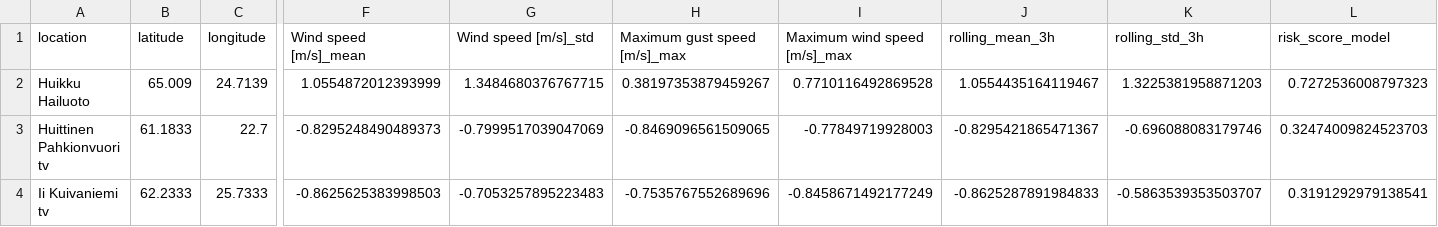
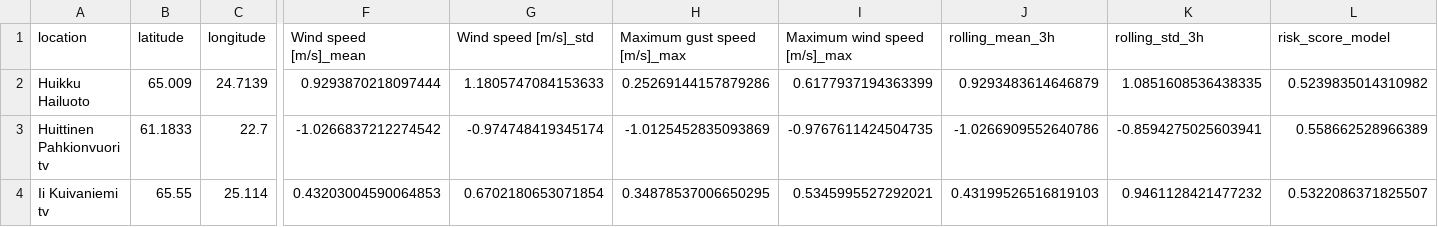
Before and after one commit to JaniOllila/SNAGroupProject, a CSV file: combined.csv, drawn as a sheet; only a part is shown, gaps mark what is left out; the diff covers the shown part only; the diff names each change by its address in the sheet, - before the commit and + after, or states it on an @@ line.

Commit message:
Added missing dataset and fixed bug

```diff
--- a/combined.csv
+++ b/combined.csv
-F2 (Wind speed [m/s]_mean): 1.0554872012393999
+F2 (Wind speed [m/s]_mean): 0.9293870218097444
-G2 (Wind speed [m/s]_std): 1.3484680376767715
+G2 (Wind speed [m/s]_std): 1.1805747084153633
-H2 (Maximum gust speed [m/s]_max): 0.38197353879459267
+H2 (Maximum gust speed [m/s]_max): 0.25269144157879286
-I2 (Maximum wind speed [m/s]_max): 0.7710116492869528
+I2 (Maximum wind speed [m/s]_max): 0.6177937194363399
-J2 (rolling_mean_3h): 1.0554435164119467
+J2 (rolling_mean_3h): 0.9293483614646879
-K2 (rolling_std_3h): 1.3225381958871203
+K2 (rolling_std_3h): 1.0851608536438335
-L2 (risk_score_model): 0.7272536008797323
+L2 (risk_score_model): 0.5239835014310982
-F3 (Wind speed [m/s]_mean): -0.8295248490489373
+F3 (Wind speed [m/s]_mean): -1.0266837212274542
-G3 (Wind speed [m/s]_std): -0.7999517039047069
+G3 (Wind speed [m/s]_std): -0.974748419345174
-H3 (Maximum gust speed [m/s]_max): -0.8469096561509065
+H3 (Maximum gust speed [m/s]_max): -1.0125452835093869
-I3 (Maximum wind speed [m/s]_max): -0.77849719928003
+I3 (Maximum wind speed [m/s]_max): -0.9767611424504735
-J3 (rolling_mean_3h): -0.8295421865471367
+J3 (rolling_mean_3h): -1.0266909552640786
-K3 (rolling_std_3h): -0.696088083179746
+K3 (rolling_std_3h): -0.8594275025603941
-L3 (risk_score_model): 0.32474009824523703
+L3 (risk_score_model): 0.558662528966389
-B4 (latitude): 62.2333
+B4 (latitude): 65.55
-C4 (longitude): 25.7333
+C4 (longitude): 25.114
-F4 (Wind speed [m/s]_mean): -0.8625625383998503
+F4 (Wind speed [m/s]_mean): 0.43203004590064853
-G4 (Wind speed [m/s]_std): -0.7053257895223483
+G4 (Wind speed [m/s]_std): 0.6702180653071854
-H4 (Maximum gust speed [m/s]_max): -0.7535767552689696
+H4 (Maximum gust speed [m/s]_max): 0.34878537006650295
-I4 (Maximum wind speed [m/s]_max): -0.8458671492177249
+I4 (Maximum wind speed [m/s]_max): 0.5345995527292021
-J4 (rolling_mean_3h): -0.8625287891984833
+J4 (rolling_mean_3h): 0.43199526516819103
-K4 (rolling_std_3h): -0.5863539353503707
+K4 (rolling_std_3h): 0.9461128421477232
-L4 (risk_score_model): 0.3191292979138541
+L4 (risk_score_model): 0.5322086371825507
```
Also changed, not shown: 67 edited cells elsewhere in this file, 4 other files.
